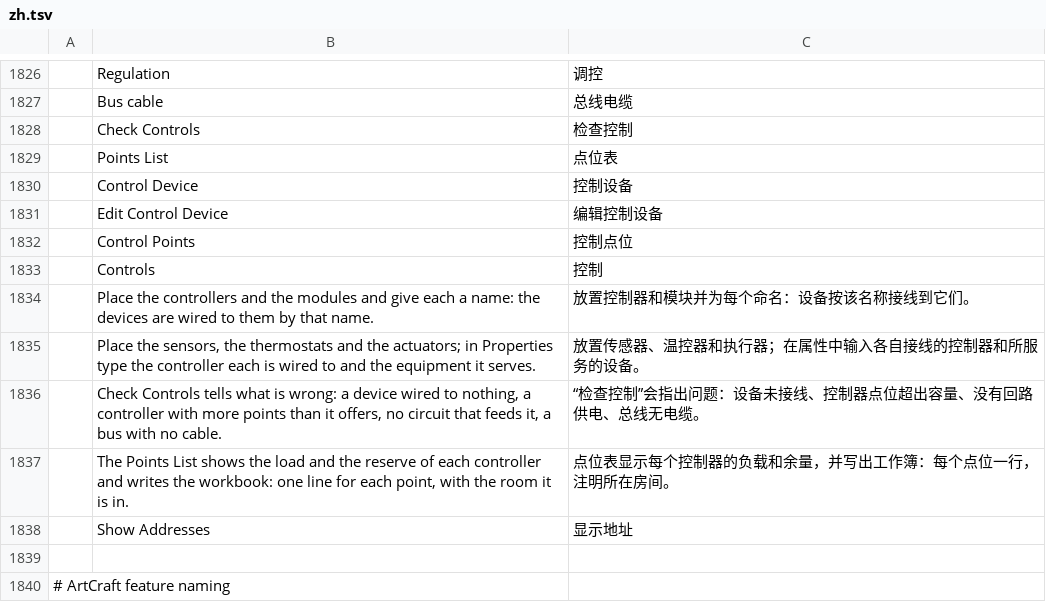
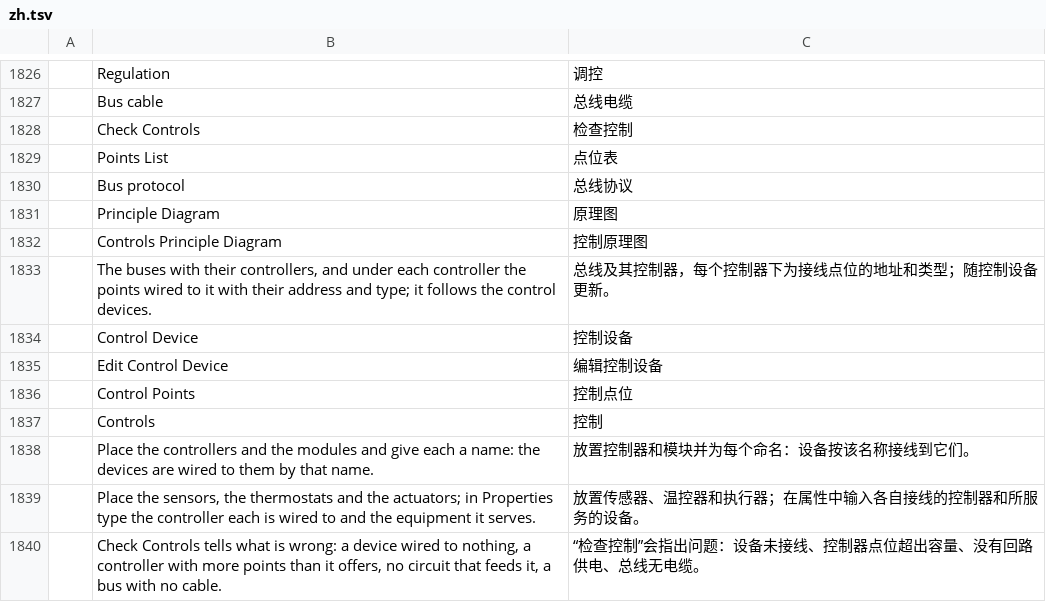
Before and after one commit to Dievartis/cadcraft, a TSV file: crates/ui-egui/src/i18n/zh.tsv, drawn as a sheet; only a part is shown, gaps mark what is left out; the shorter side is filled out with more unchanged rows; the diff names each change by its address in the sheet, - before the commit and + after, or states it on an @@ line.

```diff
--- a/crates/ui-egui/src/i18n/zh.tsv
+++ b/crates/ui-egui/src/i18n/zh.tsv
+row 1830:  | Bus protocol | 总线协议
+row 1831:  | Principle Diagram | 原理图
+row 1832:  | Controls Principle Diagram | 控制原理图
+row 1833:  | The buses with their controllers, and under each controller the points wired to it with their address and type; it follows the control devices. | 总线及其控制器，每个控制器下为接线点位的地址和类型；随控制设备更新。
```
Also changed, not shown: crates/ui-egui/src/i18n/fr.tsv, 11 other files.
